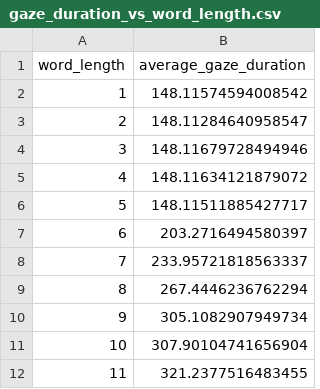
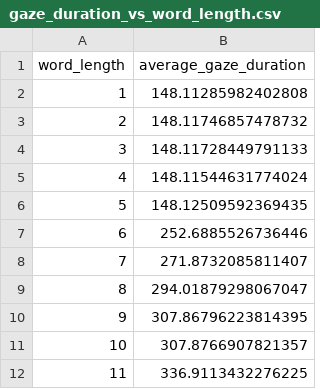
Before and after one commit to BaiYunpeng1949/hierarchical-resource-rational-reader, a CSV file: results/section1/simulated_results/gaze_duration_vs_word_length.csv, drawn as a sheet.

```diff
--- a/results/section1/simulated_results/gaze_duration_vs_word_length.csv
+++ b/results/section1/simulated_results/gaze_duration_vs_word_length.csv
@@ -1,12 +1,12 @@
 word_length,average_gaze_duration
-1,148.11574594008542
-2,148.11284640958547
-3,148.11679728494946
-4,148.11634121879072
-5,148.11511885427717
-6,203.2716494580397
-7,233.95721818563337
-8,267.4446236762294
-9,305.1082907949734
-10,307.90104741656904
-11,321.2377516483455
+1,148.11285982402808
+2,148.11746857478732
+3,148.11728449791133
+4,148.11544631774024
+5,148.12509592369435
+6,252.6885526736446
+7,271.8732085811407
+8,294.01879298067047
+9,307.86796223814395
+10,307.8766907821357
+11,336.9113432276225
```
Also changed, not shown: results/section1/simulated_results/gaze_duration_vs_word_log_frequency_binned.csv, results/section1/simulated_results/gaze_duration_vs_word_logit_predictability_binned.csv, 5 other files.
